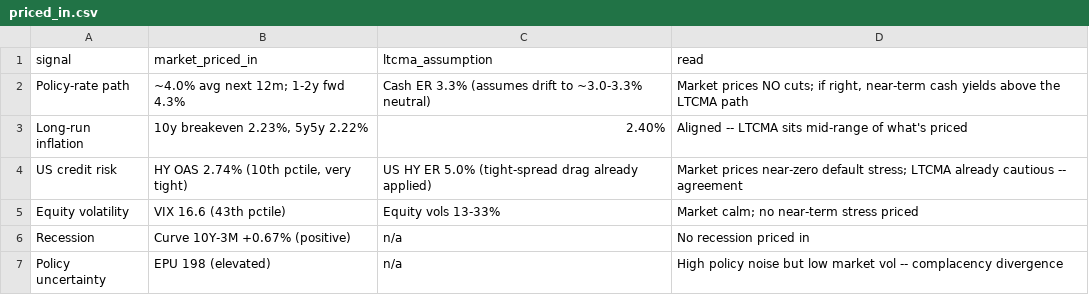
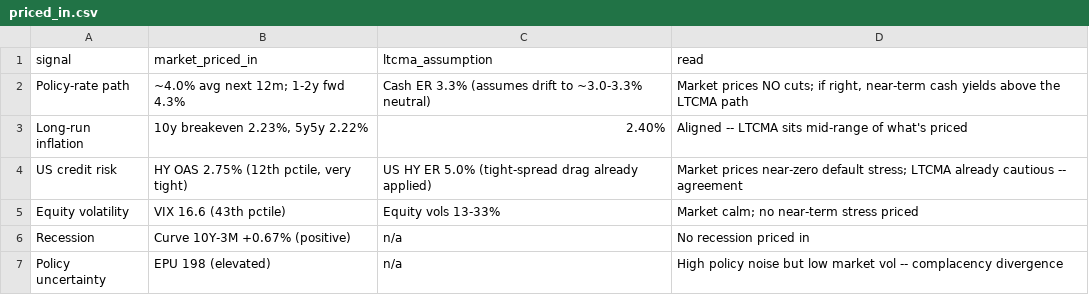
Before and after one commit to DuiArte/ltcma, a CSV file: data/priced_in.csv, drawn as a sheet.

```diff
--- a/data/priced_in.csv
+++ b/data/priced_in.csv
@@ -3,3 +3,3 @@ Policy-rate path,~4.0% avg next 12m; 1-2y fwd 4.3%,Cash ER 3.3% (assumes drift t
 Long-run inflation,"10y breakeven 2.23%, 5y5y 2.22%",2.40%,Aligned -- LTCMA sits mid-range of what's priced
-US credit risk,"HY OAS 2.74% (10th pctile, very tight)",US HY ER 5.0% (tight-spread drag already applied),Market prices near-zero default stress; LTCMA already cautious -- agreement
+US credit risk,"HY OAS 2.75% (12th pctile, very tight)",US HY ER 5.0% (tight-spread drag already applied),Market prices near-zero default stress; LTCMA already cautious -- agreement
 Equity volatility,VIX 16.6 (43th pctile),Equity vols 13-33%,Market calm; no near-term stress priced
```
Also changed, not shown: 19 other files.
